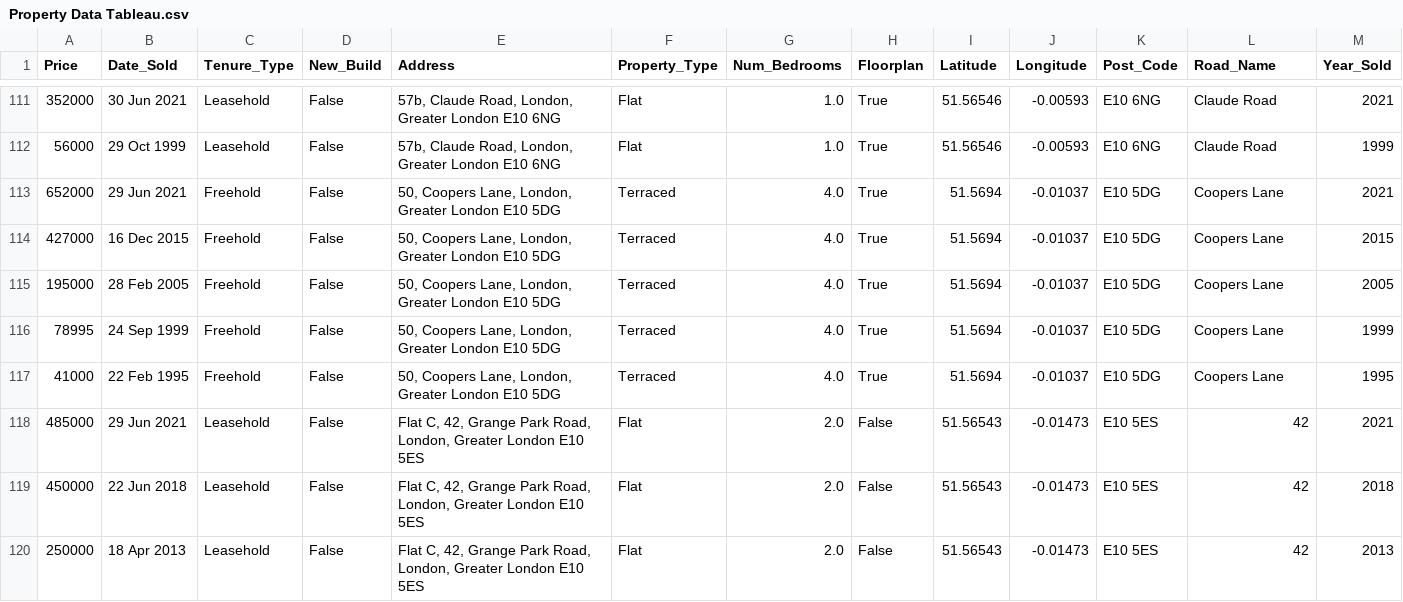
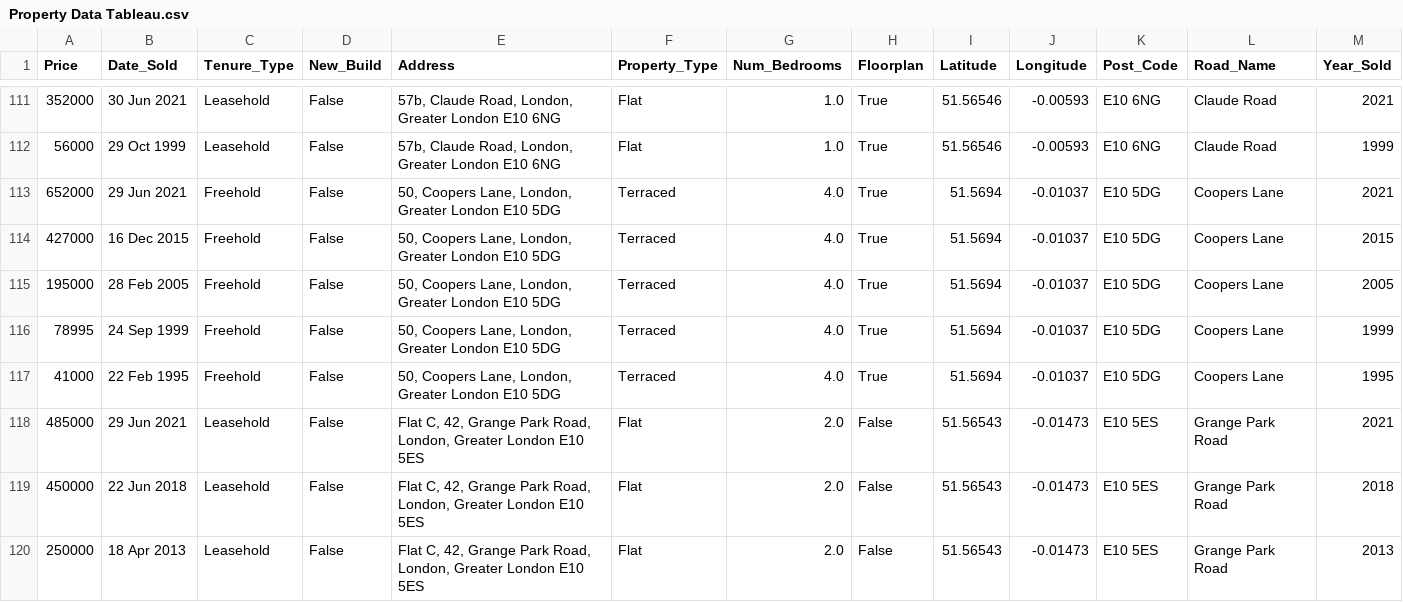
Before and after one commit to danelindiongco/Leyton-Property-Project, a CSV file: Property Data Tableau.csv, drawn as a sheet; only a part is shown, gaps mark what is left out; the diff covers the shown part only.

Commit message:
Modified

```diff
--- a/Property Data Tableau.csv
+++ b/Property Data Tableau.csv
@@ -117,4 +117,4 @@ Price,Date_Sold,Tenure_Type,New_Build,Address,Property_Type,Num_Bedrooms,Floorpl
 41000,22 Feb 1995,Freehold,False,"50, Coopers Lane, London, Greater London E10 5DG",Terraced,4.0,True,51.5694,-0.01037,E10 5DG, Coopers Lane,1995
-485000,29 Jun 2021,Leasehold,False,"Flat C, 42, Grange Park Road, London, Greater London E10 5ES",Flat,2.0,False,51.56543,-0.01473,E10 5ES, 42,2021
-450000,22 Jun 2018,Leasehold,False,"Flat C, 42, Grange Park Road, London, Greater London E10 5ES",Flat,2.0,False,51.56543,-0.01473,E10 5ES, 42,2018
-250000,18 Apr 2013,Leasehold,False,"Flat C, 42, Grange Park Road, London, Greater London E10 5ES",Flat,2.0,False,51.56543,-0.01473,E10 5ES, 42,2013
+485000,29 Jun 2021,Leasehold,False,"Flat C, 42, Grange Park Road, London, Greater London E10 5ES",Flat,2.0,False,51.56543,-0.01473,E10 5ES, Grange Park Road,2021
+450000,22 Jun 2018,Leasehold,False,"Flat C, 42, Grange Park Road, London, Greater London E10 5ES",Flat,2.0,False,51.56543,-0.01473,E10 5ES, Grange Park Road,2018
+250000,18 Apr 2013,Leasehold,False,"Flat C, 42, Grange Park Road, London, Greater London E10 5ES",Flat,2.0,False,51.56543,-0.01473,E10 5ES, Grange Park Road,2013
```
Also changed, not shown: 12 edited cells elsewhere in this file.
